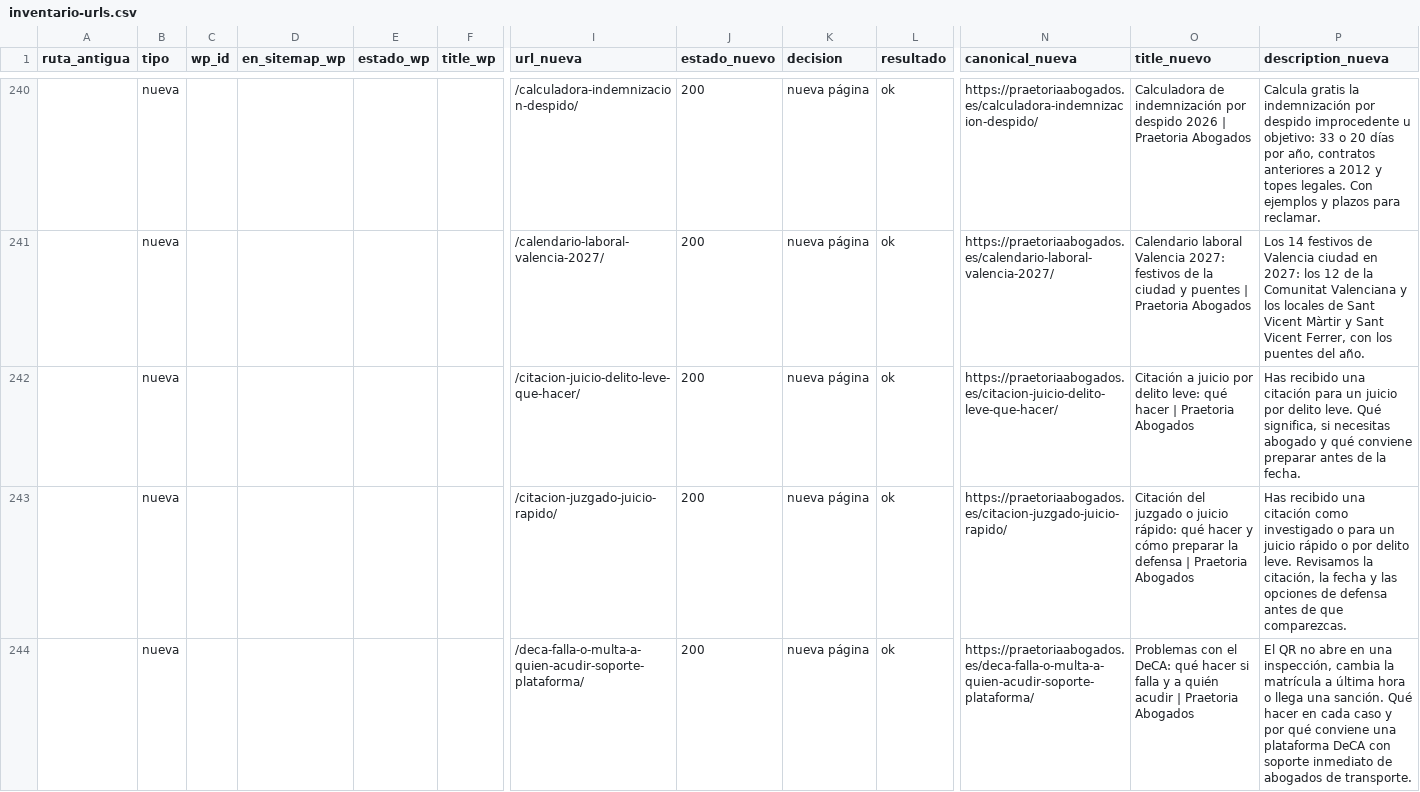
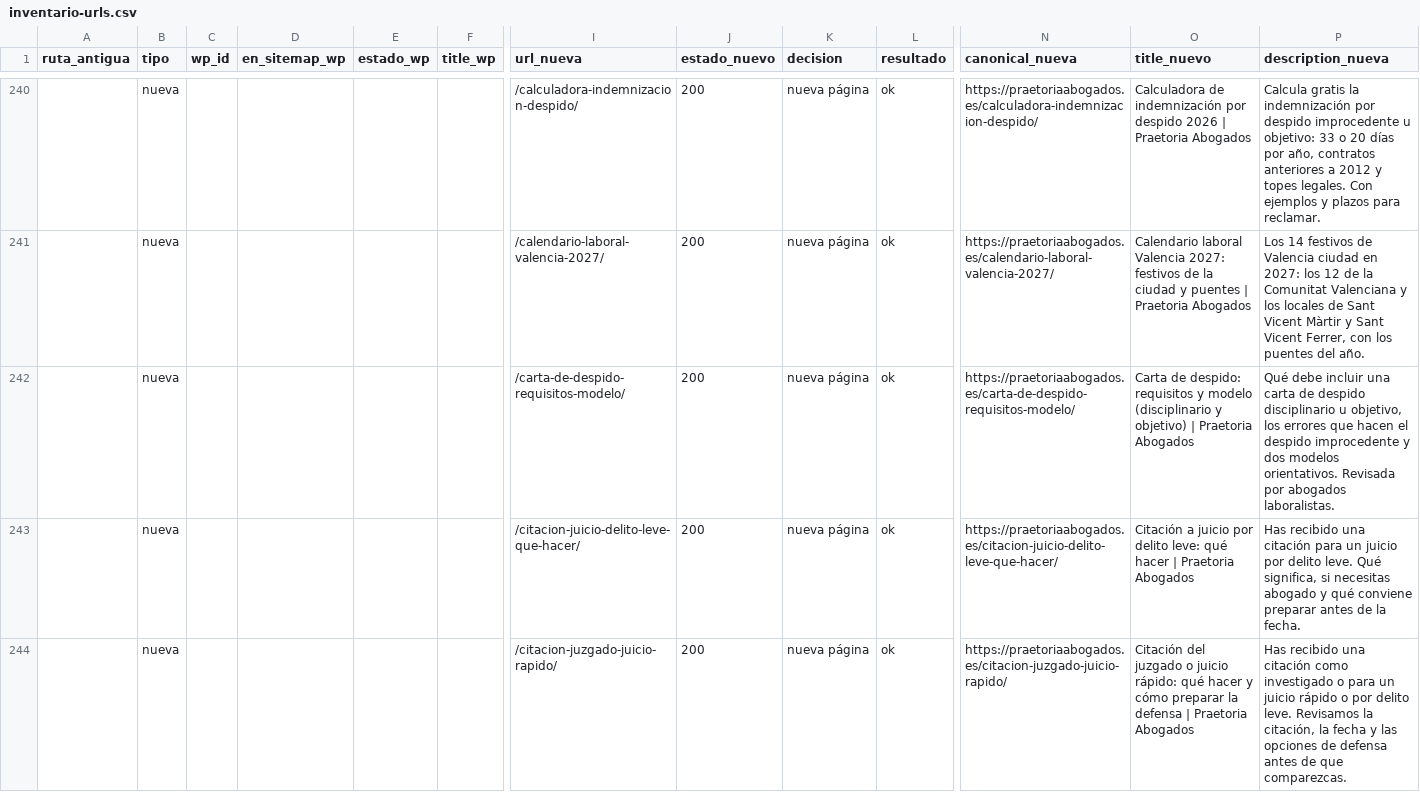
Before and after one commit to FarinosV44/praetoria-web, a CSV file: docs/seo/inventario-urls.csv, drawn as a sheet; only a part is shown, gaps mark what is left out; the shorter side is filled out with more unchanged rows; rows hold the shown columns only; the diff covers the shown part only; the diff names each change by its address in the sheet, - before the commit and + after, or states it on an @@ line.

```diff
--- a/docs/seo/inventario-urls.csv
+++ b/docs/seo/inventario-urls.csv
+row 242:  | nueva |  |  |  |  | /carta-de-despido-requisitos-modelo/ | 200 | nueva página | ok | https://praetoriaabogados.es/carta-de-despido-requisitos-modelo/ | Carta de despido: requisitos y modelo (disciplinario y objetivo) | Praetoria Abogados | Qué debe incluir una carta de despido disciplinario u objetivo, los errores que hacen el despido improcedente y dos modelos orientativos. Revisada por abogados laboralistas.
```
Also changed, not shown: 1 added row elsewhere in this file, 7 other files.
